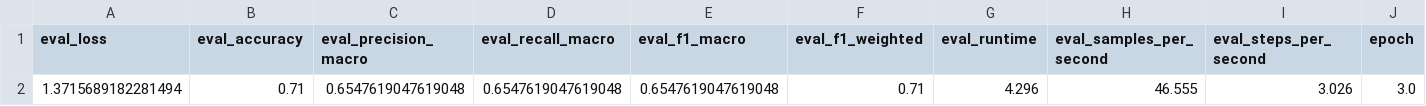
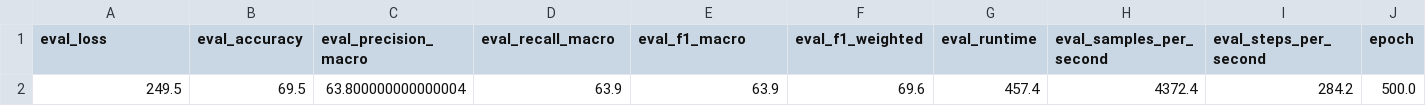
Before and after one commit to Jose-Luan/hate_speech_classification_tcc, a CSV file: resultados/bert/bertimbau-large/metrics.csv, drawn as a sheet.

Commit message:
Add novos resultados pro BERTimbau-Large

```diff
--- a/resultados/bert/bertimbau-large/metrics.csv
+++ b/resultados/bert/bertimbau-large/metrics.csv
@@ -1,2 +1,2 @@
 eval_loss,eval_accuracy,eval_precision_macro,eval_recall_macro,eval_f1_macro,eval_f1_weighted,eval_runtime,eval_samples_per_second,eval_steps_per_second,epoch
-1.3715689182281494,0.71,0.6547619047619048,0.6547619047619048,0.6547619047619048,0.71,4.296,46.555,3.026,3.0
+249.5,69.5,63.800000000000004,63.9,63.9,69.6,457.4,4372.4,284.2,500.0
```
Also changed, not shown: 5 other files.
